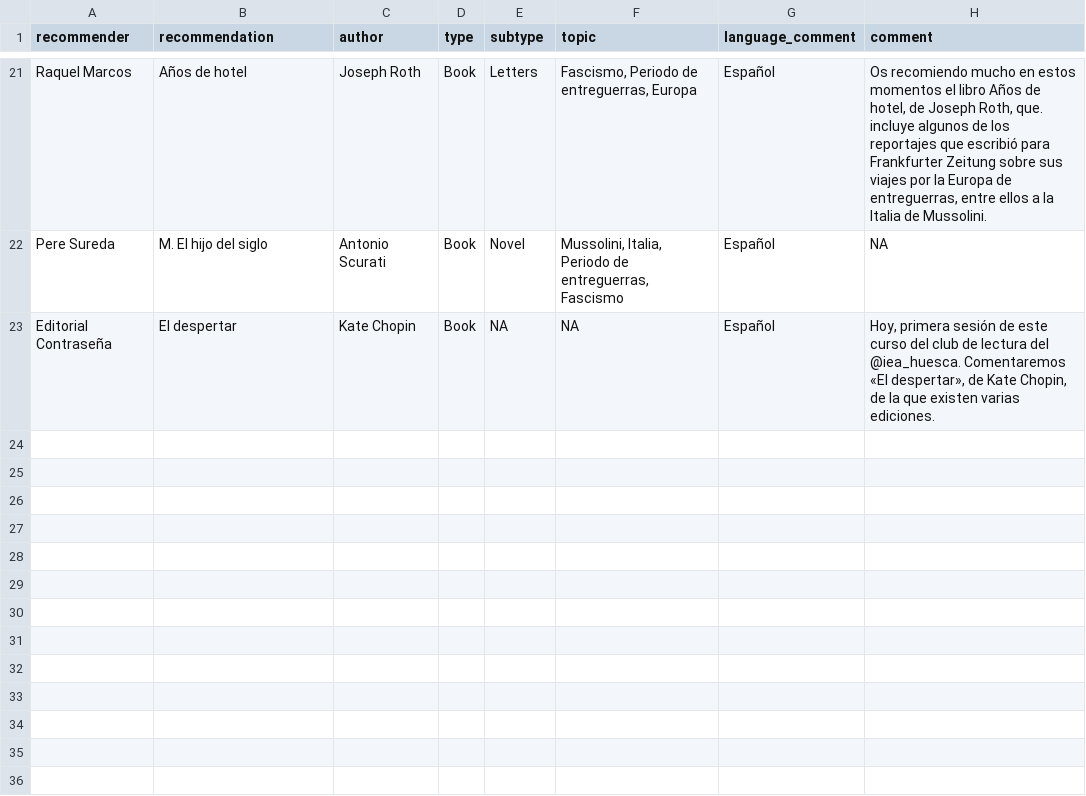
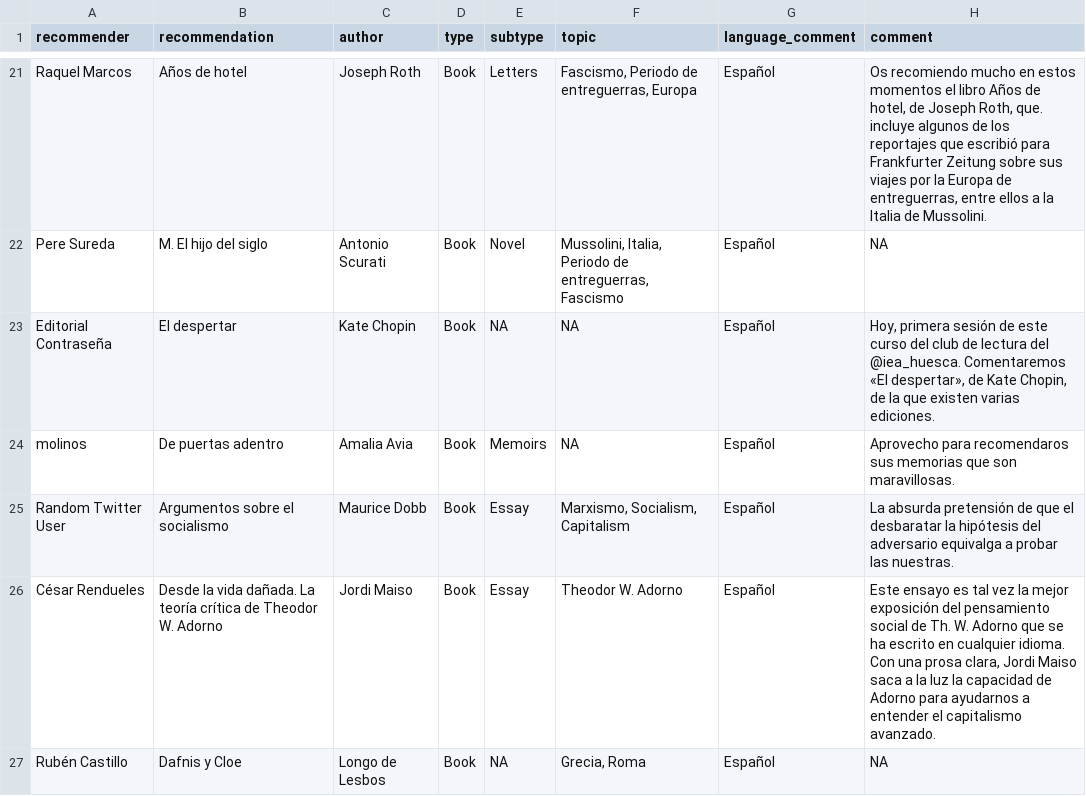
Before and after one commit to GuilleDiaz7/databases, a CSV file: recommendations.csv, drawn as a sheet; only a part is shown, gaps mark what is left out; the diff names each change by its address in the sheet, - before the commit and + after, or states it on an @@ line.

Commit message:
Update recommendations.csv

```diff
--- a/recommendations.csv
+++ b/recommendations.csv
+row 24: molinos | De puertas adentro | Amalia Avia | Book | Memoirs | NA | Español | Aprovecho para recomendaros sus memorias que son maravillosas.
+row 25: Random Twitter User | Argumentos sobre el socialismo | Maurice Dobb | Book | Essay | Marxismo, Socialism, Capitalism | Español | La absurda pretensión de que el desbaratar la hipótesis del adversario equivalga a probar las nuestras.
+row 26: César Rendueles | Desde la vida dañada. La teoría crítica de Theodor W. Adorno | Jordi Maiso | Book | Essay | Theodor W. Adorno | Español | Este ensayo es tal vez la mejor exposición del pensamiento social de Th. W. Adorno que se ha escrito en cualquier idioma. Con una prosa clara, Jordi Maiso saca a la luz la capacidad de Adorno para ayudarnos a entender el capitalismo avanzado.
+row 27: Rubén Castillo | Dafnis y Cloe | Longo de Lesbos | Book | NA | Grecia, Roma | Español | NA
```
